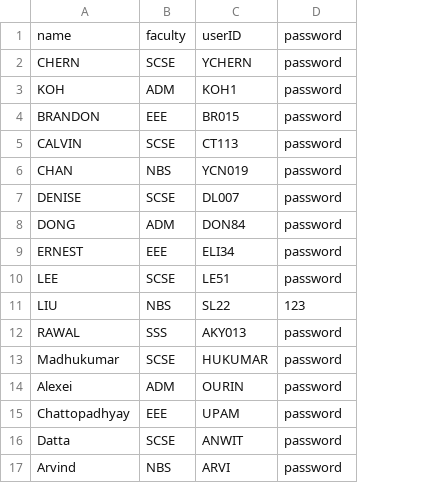
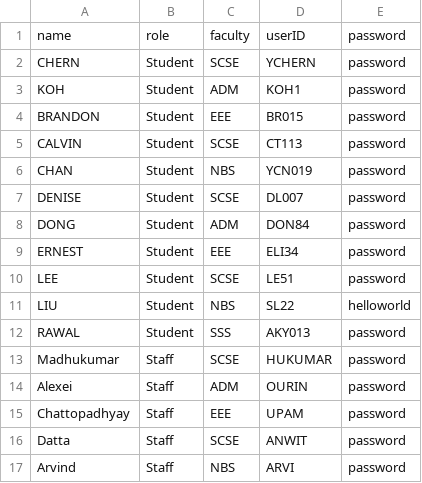
Before and after one commit to Tzsds/SC2002, a CSV file: Assignment/database/users.csv, drawn as a sheet; addresses are those after the commit; the diff names each change by its address in the sheet, - before the commit and + after, or states it on an @@ line.

```diff
--- a/Assignment/database/users.csv
+++ b/Assignment/database/users.csv
+column B, rows 1-17: role | Student | Student | Student | Student | Student | Student | Student | Student | Student | Student | Student | Staff | Staff | Staff | Staff | Staff
-E11: 123
+E11: helloworld
```
Also changed, not shown: 7 other files.
